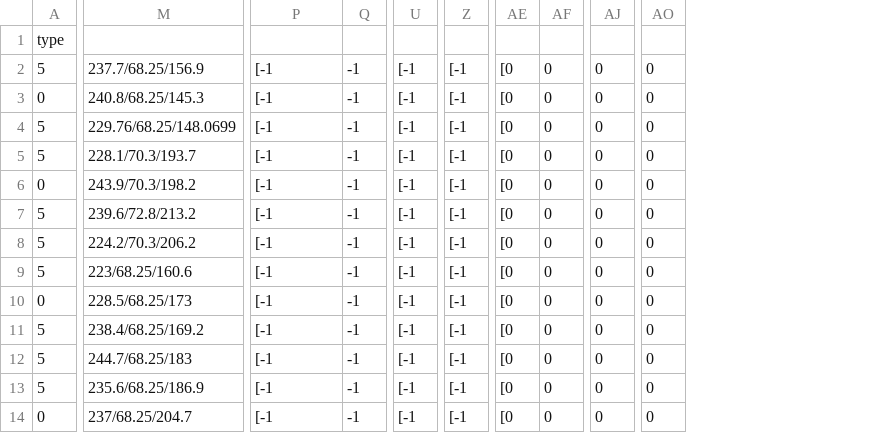
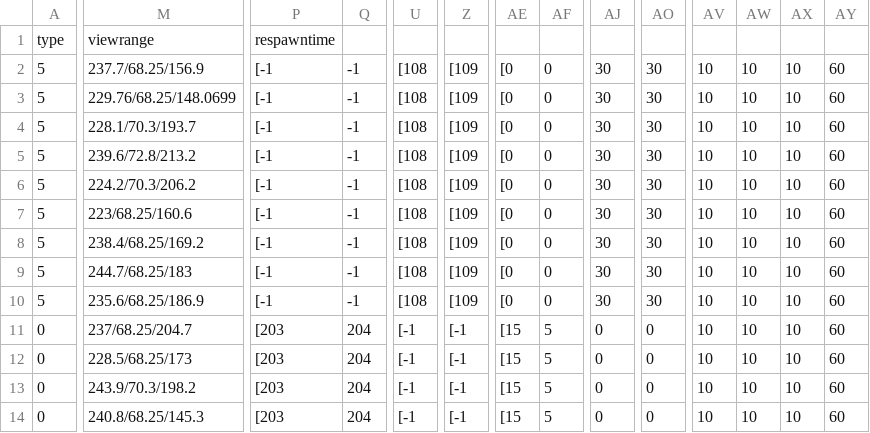
Before and after one commit to kbc15gc/game, a CSV file: game/Decide/Decide/Asset/Data/GroupData/Group2BEnemy.csv, drawn as a sheet; only a part is shown, gaps mark what is left out; the diff covers the shown part only; the diff names each change by its address in the sheet, - before the commit and + after, or states it on an @@ line.

```diff
--- a/game/Decide/Decide/Asset/Data/GroupData/Group2BEnemy.csv
+++ b/game/Decide/Decide/Asset/Data/GroupData/Group2BEnemy.csv
+column AV, rows 2-14: all 10
+column AW, rows 2-14: all 10
+column AX, rows 2-14: all 10
+column AY, rows 2-14: all 60
-M1: (empty)
+M1: viewrange
-P1: (empty)
+P1: respawntime
-U2:U10: [-1
+U2:U10: [108
-Z2:Z10: [-1
+Z2:Z10: [109
-AJ2:AJ10: 0
+AJ2:AJ10: 30
-AO2:AO10: 0
+AO2:AO10: 30
-A3: 0
+A3: 5
-M3: 240.8/68.25/145.3
+M3: 229.76/68.25/148.0699
-M4: 229.76/68.25/148.0699
+M4: 228.1/70.3/193.7
-M5: 228.1/70.3/193.7
+M5: 239.6/72.8/213.2
-A6: 0
+A6: 5
-M6: 243.9/70.3/198.2
+M6: 224.2/70.3/206.2
-M7: 239.6/72.8/213.2
+M7: 223/68.25/160.6
-M8: 224.2/70.3/206.2
+M8: 238.4/68.25/169.2
-M9: 223/68.25/160.6
+M9: 244.7/68.25/183
-A10: 0
+A10: 5
-M10: 228.5/68.25/173
+M10: 235.6/68.25/186.9
-A11:A13: 5
+A11:A13: 0
-M11: 238.4/68.25/169.2
+M11: 237/68.25/204.7
-P11:P14: [-1
+P11:P14: [203
-Q11:Q14: -1
+Q11:Q14: 204
-AE11:AE14: [0
+AE11:AE14: [15
-AF11:AF14: 0
+AF11:AF14: 5
-M12: 244.7/68.25/183
+M12: 228.5/68.25/173
-M13: 235.6/68.25/186.9
+M13: 243.9/70.3/198.2
-M14: 237/68.25/204.7
+M14: 240.8/68.25/145.3
```
Also changed, not shown: 2 edited cells elsewhere in this file, game/Decide/Decide/Asset/Data/GroupData/CommonGroupEnemy.csv, game/Decide/Decide/Asset/Data/GroupData/Group1CEnemy.csv, 11 other files.
